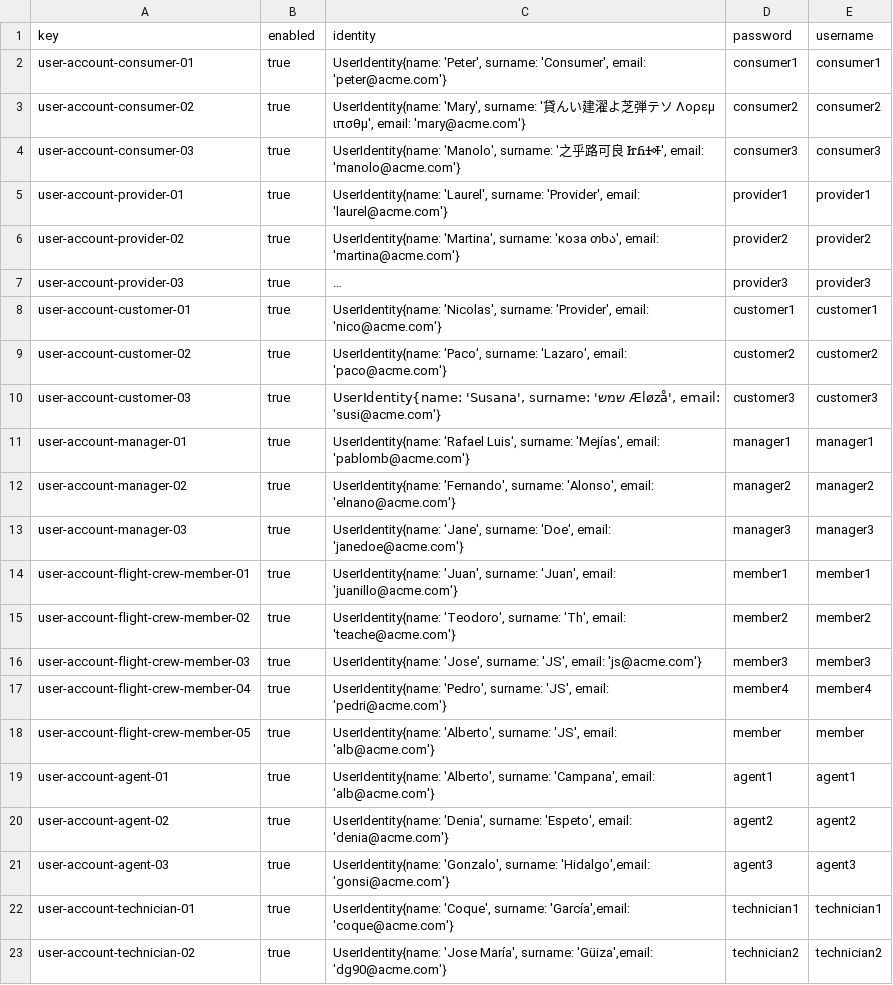
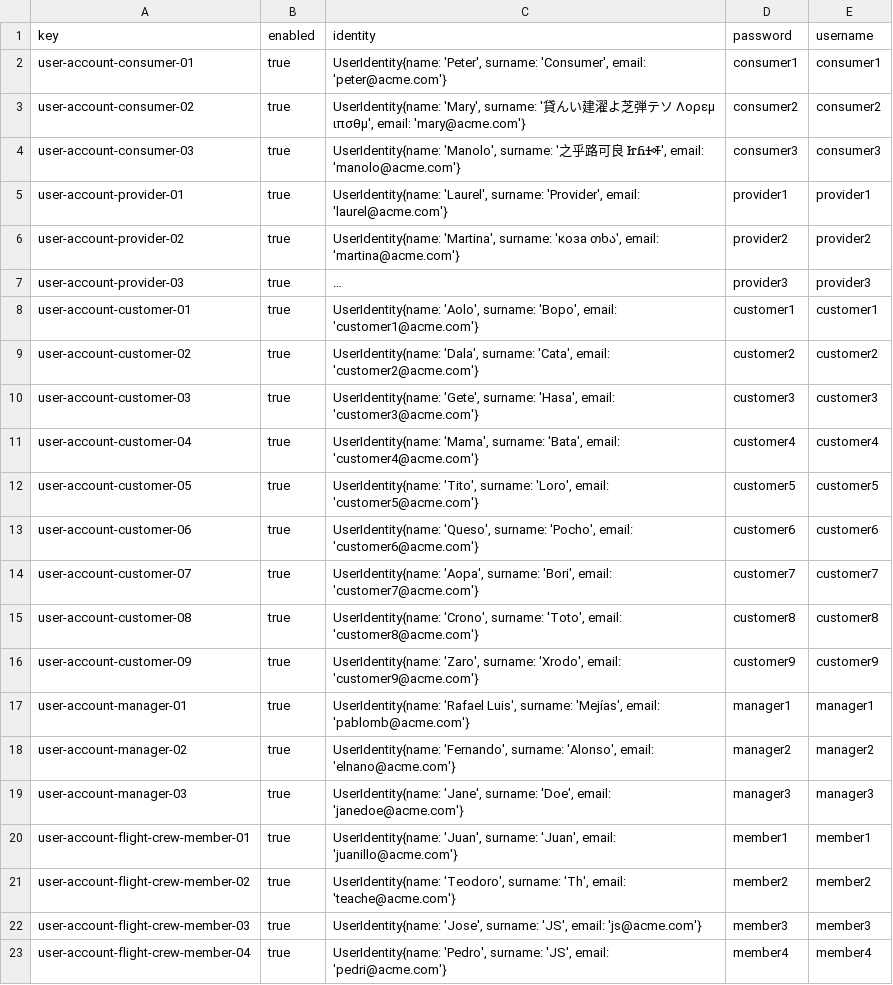
Before and after one commit to pabmejbui/Acme-ANS, a CSV file: src/main/resources/WEB-INF/data/sample/user-account.csv, drawn as a sheet; only a part is shown; the shorter side is filled out with more unchanged rows; long unchanged cells end in …; the diff names each change by its address in the sheet, - before the commit and + after, or states it on an @@ line.

```diff
--- a/src/main/resources/WEB-INF/data/sample/user-account.csv
+++ b/src/main/resources/WEB-INF/data/sample/user-account.csv
-C8 (identity): UserIdentity{name: 'Nicolas', surname: 'Provider', email: 'nico@acme.com'}
+C8 (identity): UserIdentity{name: 'Aolo', surname: 'Bopo', email: 'customer1@acme.com'}
-C9 (identity): UserIdentity{name: 'Paco', surname: 'Lazaro', email: 'paco@acme.com'}
+C9 (identity): UserIdentity{name: 'Dala', surname: 'Cata', email: 'customer2@acme.com'}
-C10 (identity): UserIdentity{name: 'Susana', surname: 'שמש Æløzå', email: 'susi@acme.com'}
+C10 (identity): UserIdentity{name: 'Gete', surname: 'Hasa', email: 'customer3@acme.com'}
+row 11: user-account-customer-04 | true | UserIdentity{name: 'Mama', surname: 'Bata', email: 'customer4@acme.com'} | customer4 | customer4
+row 12: user-account-customer-05 | true | UserIdentity{name: 'Tito', surname: 'Loro', email: 'customer5@acme.com'} | customer5 | customer5
+row 13: user-account-customer-06 | true | UserIdentity{name: 'Queso', surname: 'Pocho', email: 'customer6@acme.com'} | customer6 | customer6
+row 14: user-account-customer-07 | true | UserIdentity{name: 'Aopa', surname: 'Bori', email: 'customer7@acme.com'} | customer7 | customer7
+row 15: user-account-customer-08 | true | UserIdentity{name: 'Crono', surname: 'Toto', email: 'customer8@acme.com'} | customer8 | customer8
+row 16: user-account-customer-09 | true | UserIdentity{name: 'Zaro', surname: 'Xrodo', email: 'customer9@acme.com'} | customer9 | customer9
```
Also changed, not shown: src/main/resources/WEB-INF/data/sample/booking.csv, src/main/resources/WEB-INF/data/sample/customer.csv, 3 other files.
